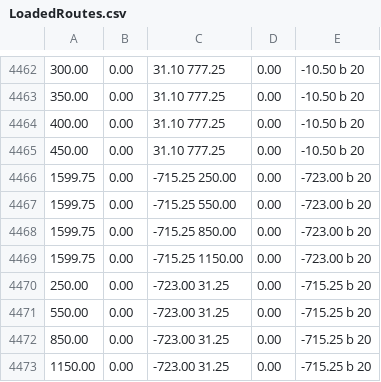
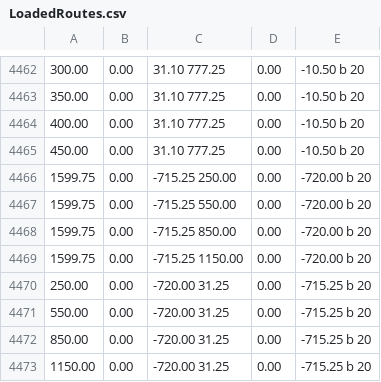
Before and after one commit to MelvinKool/Containing, a CSV file: Server/Files/RouteFiles/LoadedRoutes.csv, drawn as a sheet; only a part is shown, gaps mark what is left out.

Commit message:
RouteFiles fixed

```diff
--- a/Server/Files/RouteFiles/LoadedRoutes.csv
+++ b/Server/Files/RouteFiles/LoadedRoutes.csv
@@ -4465,9 +4465,9 @@
 450.00,0.00,31.10 777.25,0.00,-10.50 b 20
-1599.75,0.00,-715.25 250.00,0.00,-723.00 b 20
-1599.75,0.00,-715.25 550.00,0.00,-723.00 b 20
-1599.75,0.00,-715.25 850.00,0.00,-723.00 b 20
-1599.75,0.00,-715.25 1150.00,0.00,-723.00 b 20
-250.00,0.00,-723.00 31.25,0.00,-715.25 b 20
-550.00,0.00,-723.00 31.25,0.00,-715.25 b 20
-850.00,0.00,-723.00 31.25,0.00,-715.25 b 20
-1150.00,0.00,-723.00 31.25,0.00,-715.25 b 20
+1599.75,0.00,-715.25 250.00,0.00,-720.00 b 20
+1599.75,0.00,-715.25 550.00,0.00,-720.00 b 20
+1599.75,0.00,-715.25 850.00,0.00,-720.00 b 20
+1599.75,0.00,-715.25 1150.00,0.00,-720.00 b 20
+250.00,0.00,-720.00 31.25,0.00,-715.25 b 20
+550.00,0.00,-720.00 31.25,0.00,-715.25 b 20
+850.00,0.00,-720.00 31.25,0.00,-715.25 b 20
+1150.00,0.00,-720.00 31.25,0.00,-715.25 b 20
```
Also changed, not shown: Server/Files/RouteFiles/UnloadedRoutes.csv.
